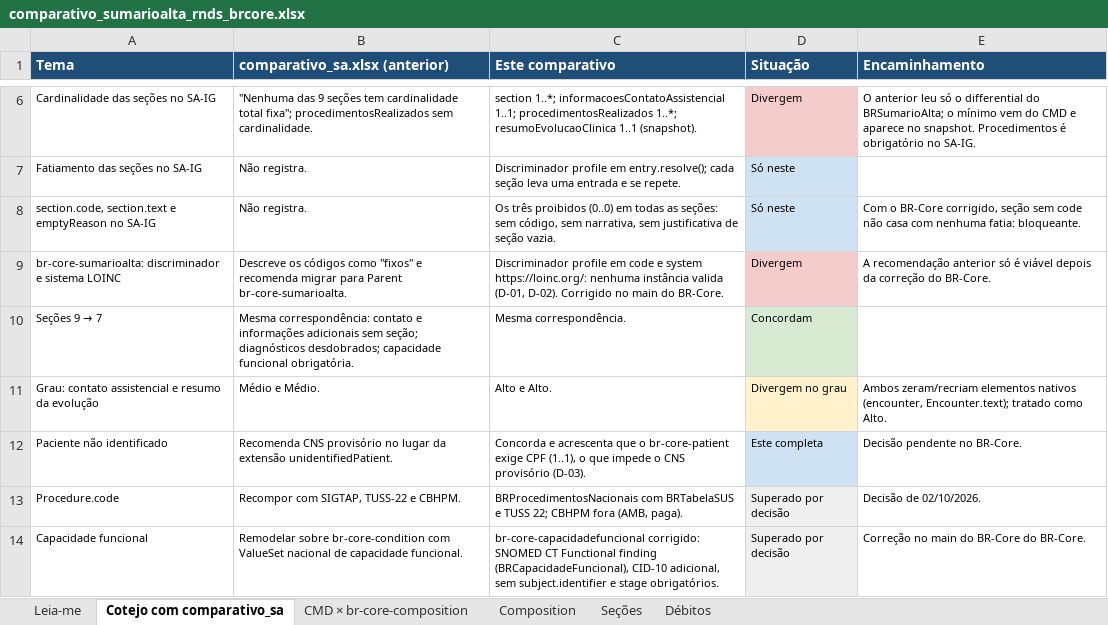
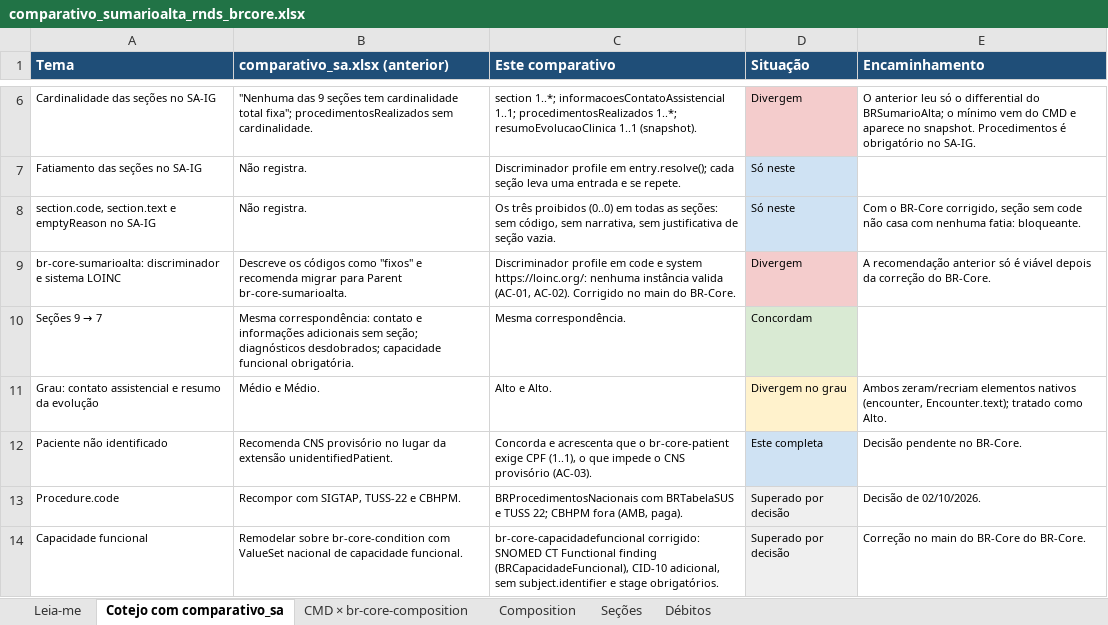
Before and after one commit to Portfolio-Digital-HSL/ig_InspiraSA, an Excel workbook: comparativo/comparativo_sumarioalta_rnds_brcore.xlsx, sheet Cotejo com comparativo_sa, drawn as a sheet; only a part is shown, gaps mark what is left out; values as stored, in another font and other column widths than the file's, no borders; the diff names each change by its address in the sheet, - before the commit and + after, or states it on an @@ line.

```diff
--- a/comparativo/comparativo_sumarioalta_rnds_brcore.xlsx (sheet Cotejo com comparativo_sa)
+++ b/comparativo/comparativo_sumarioalta_rnds_brcore.xlsx (sheet Cotejo com comparativo_sa)
-C9 (Este comparativo): …instância valida (D-01, D-02). Corrigido no…
+C9 (Este comparativo): …instância valida (AC-01, AC-02). Corrigido no…
-C12 (Este comparativo): …CNS provisório (D-03).
+C12 (Este comparativo): …CNS provisório (AC-03).
```
Also changed, not shown: 1 other file.
